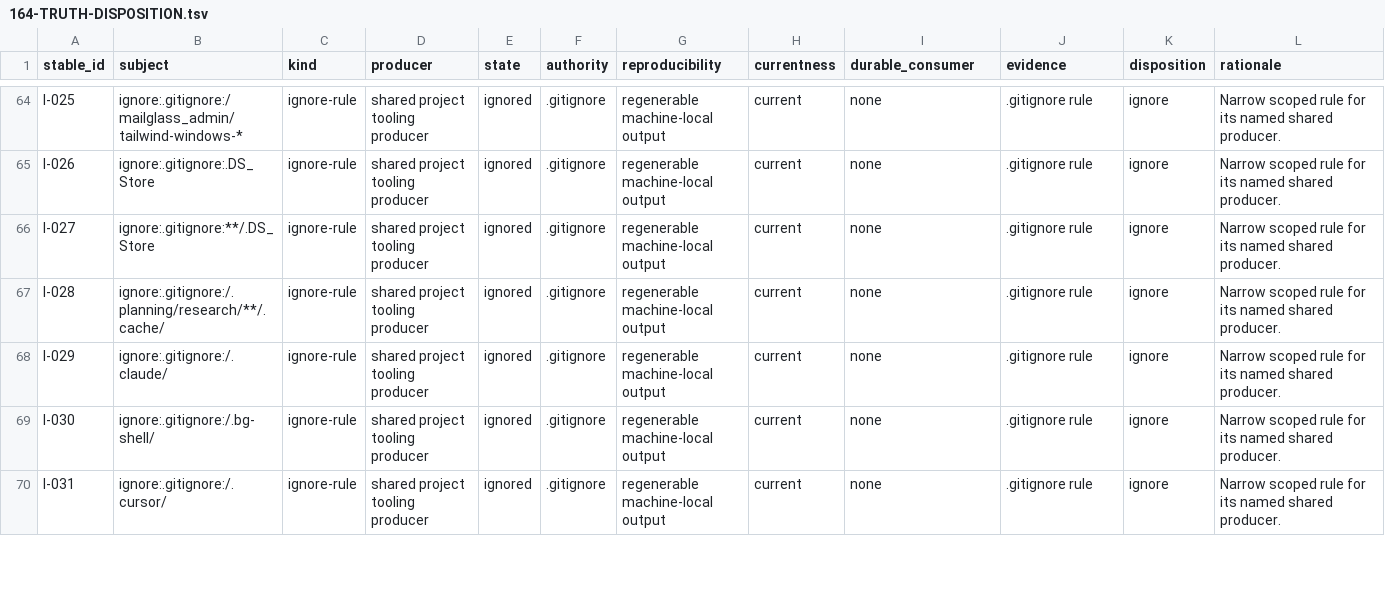
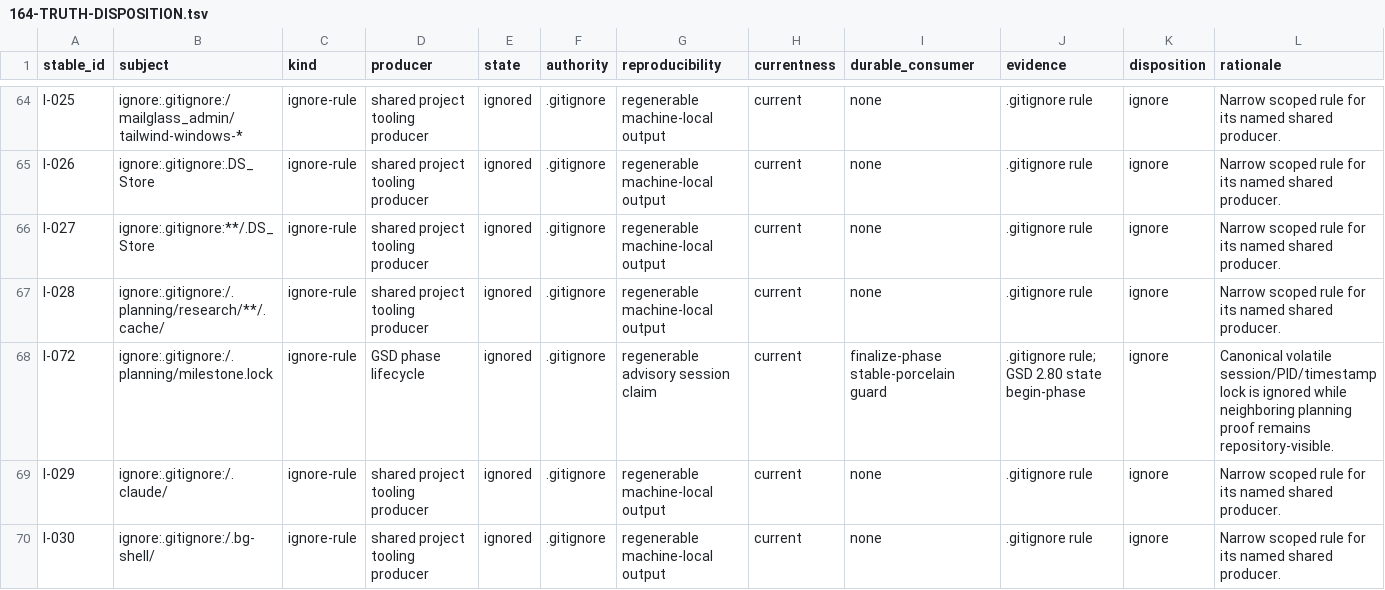
Before and after one commit to szTheory/mailglass, a TSV file: .planning/phases/164-repository-truth-reconciliation-and-closeout/164-TRUTH-DISPOSITION.tsv, drawn as a sheet; only a part is shown, gaps mark what is left out; the shorter side is filled out with more unchanged rows; the diff names each change by its address in the sheet, - before the commit and + after, or states it on an @@ line.

Commit message:
fix(164-11): ignore volatile GSD milestone lock
- keep canonical session lock out of stable-porcelain checks
- prove neighboring planning evidence remains repository-visible
- reconcile the narrow ignore rule in the truth ledger

```diff
--- a/.planning/phases/164-repository-truth-reconciliation-and-closeout/164-TRUTH-DISPOSITION.tsv
+++ b/.planning/phases/164-repository-truth-reconciliation-and-closeout/164-TRUTH-DISPOSITION.tsv
+row 68: I-072 | ignore:.gitignore:/.planning/milestone.lock | ignore-rule | GSD phase lifecycle | ignored | .gitignore | regenerable advisory session claim | current | finalize-phase stable-porcelain guard | .gitignore rule; GSD 2.80 state begin-phase | ignore | Canonical volatile session/PID/timestamp lock is ignored while neighboring planning proof remains repository-visible.
```
Also changed, not shown: 3 other files.
